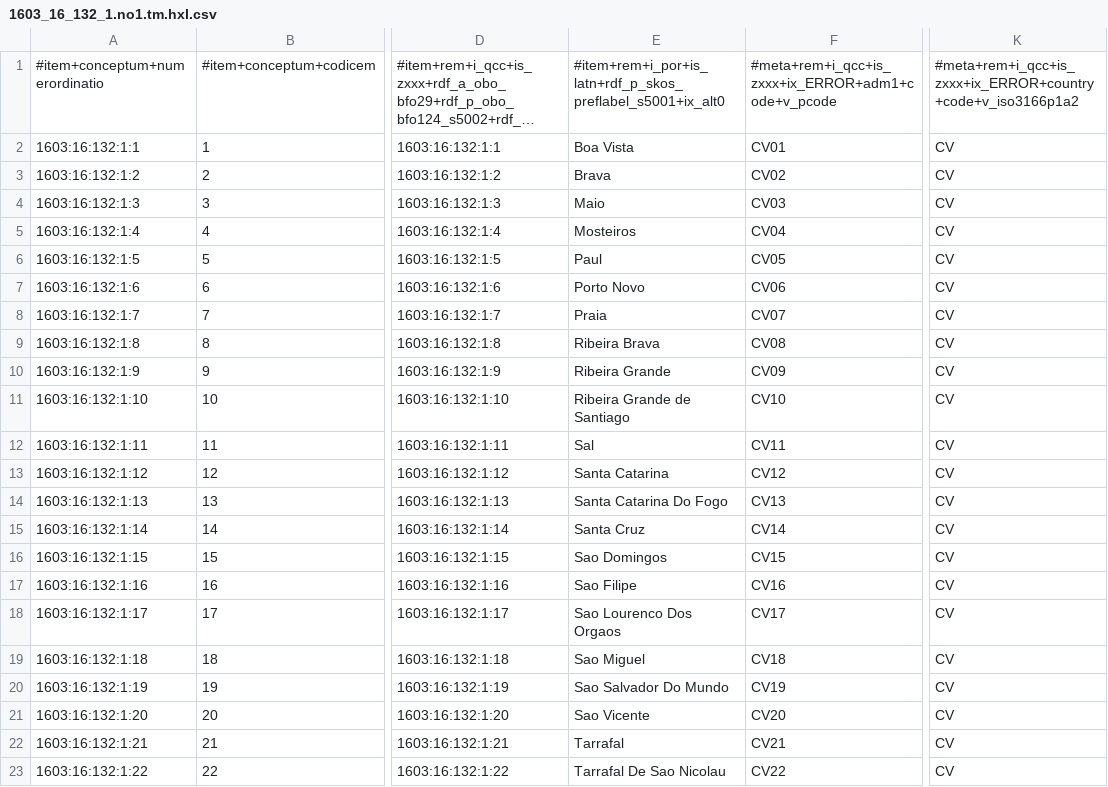
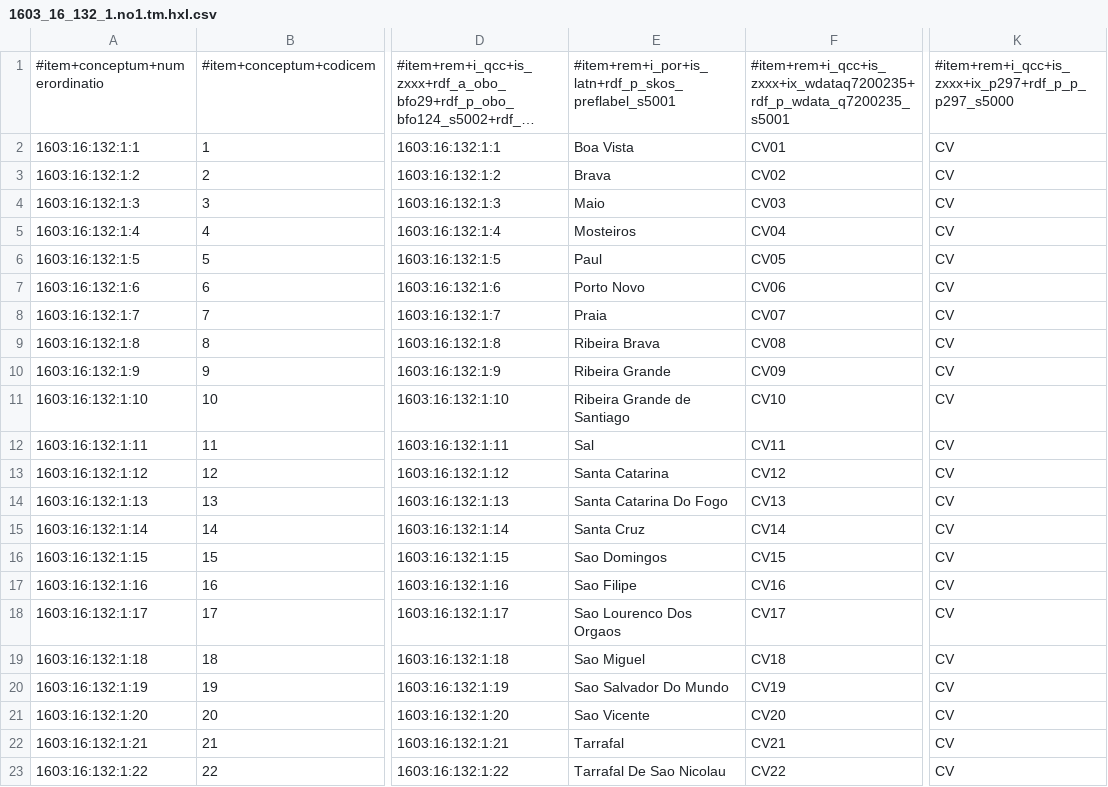
Before and after one commit to MDCIII/1603_16_132, a CSV file: 1603/16/132/1/1603_16_132_1.no1.tm.hxl.csv, drawn as a sheet; only a part is shown, gaps mark what is left out; long unchanged cells end in …; the diff names each change by its address in the sheet, - before the commit and + after, or states it on an @@ line.

```diff
--- a/1603/16/132/1/1603_16_132_1.no1.tm.hxl.csv
+++ b/1603/16/132/1/1603_16_132_1.no1.tm.hxl.csv
-E1: #item+rem+i_por+is_latn+rdf_p_skos_preflabel_s5001+ix_alt0
+E1: #item+rem+i_por+is_latn+rdf_p_skos_preflabel_s5001
-F1: #meta+rem+i_qcc+is_zxxx+ix_ERROR+adm1+code+v_pcode
+F1: #item+rem+i_qcc+is_zxxx+ix_wdataq7200235+rdf_p_wdata_q7200235_s5001
-K1: #meta+rem+i_qcc+is_zxxx+ix_ERROR+country+code+v_iso3166p1a2
+K1: #item+rem+i_qcc+is_zxxx+ix_p297+rdf_p_p_p297_s5000
```
Also changed, not shown: 1603/16/132/0/1603_16_132_0.no1.tm.hxl.csv, 1603/16/132/2/1603_16_132_2.no1.tm.hxl.csv, 13 other files.
